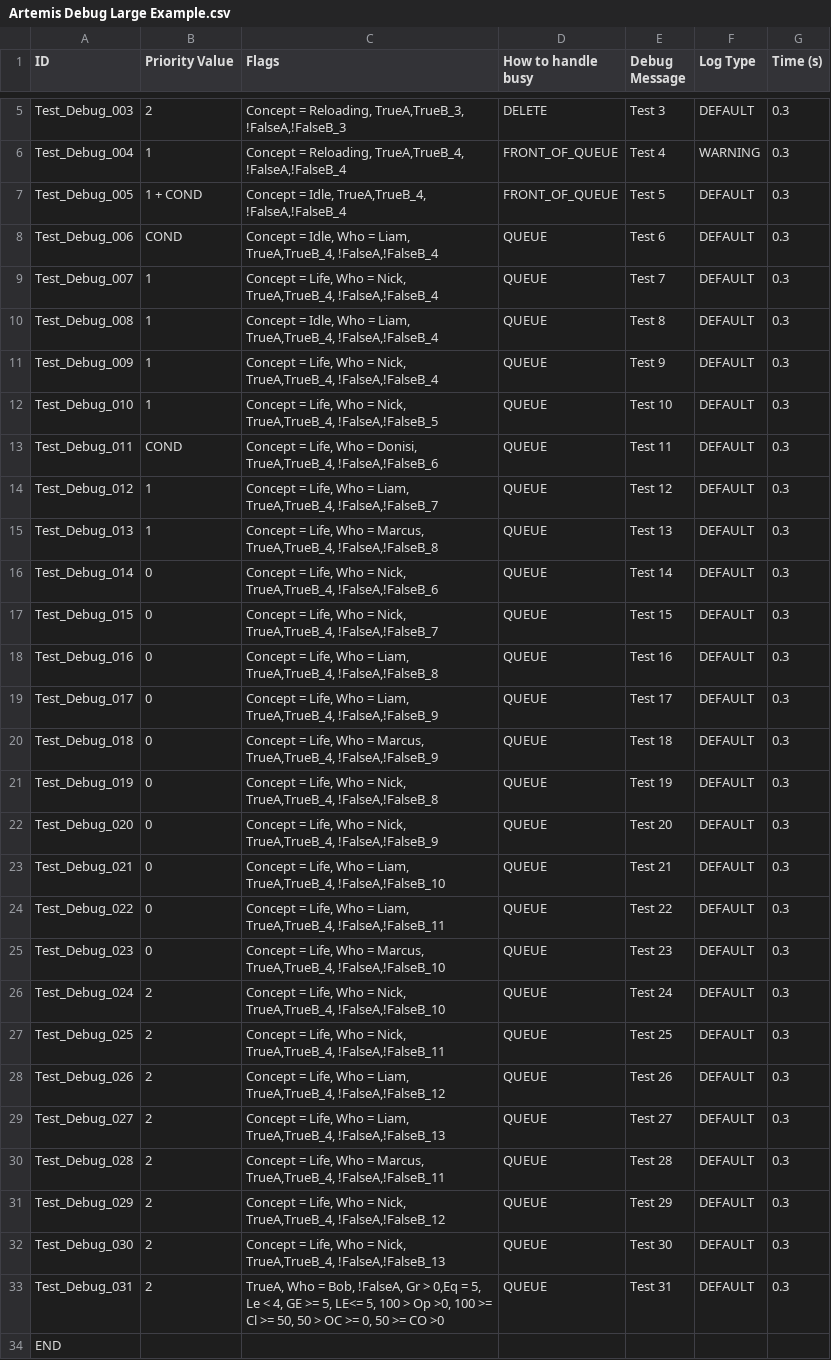
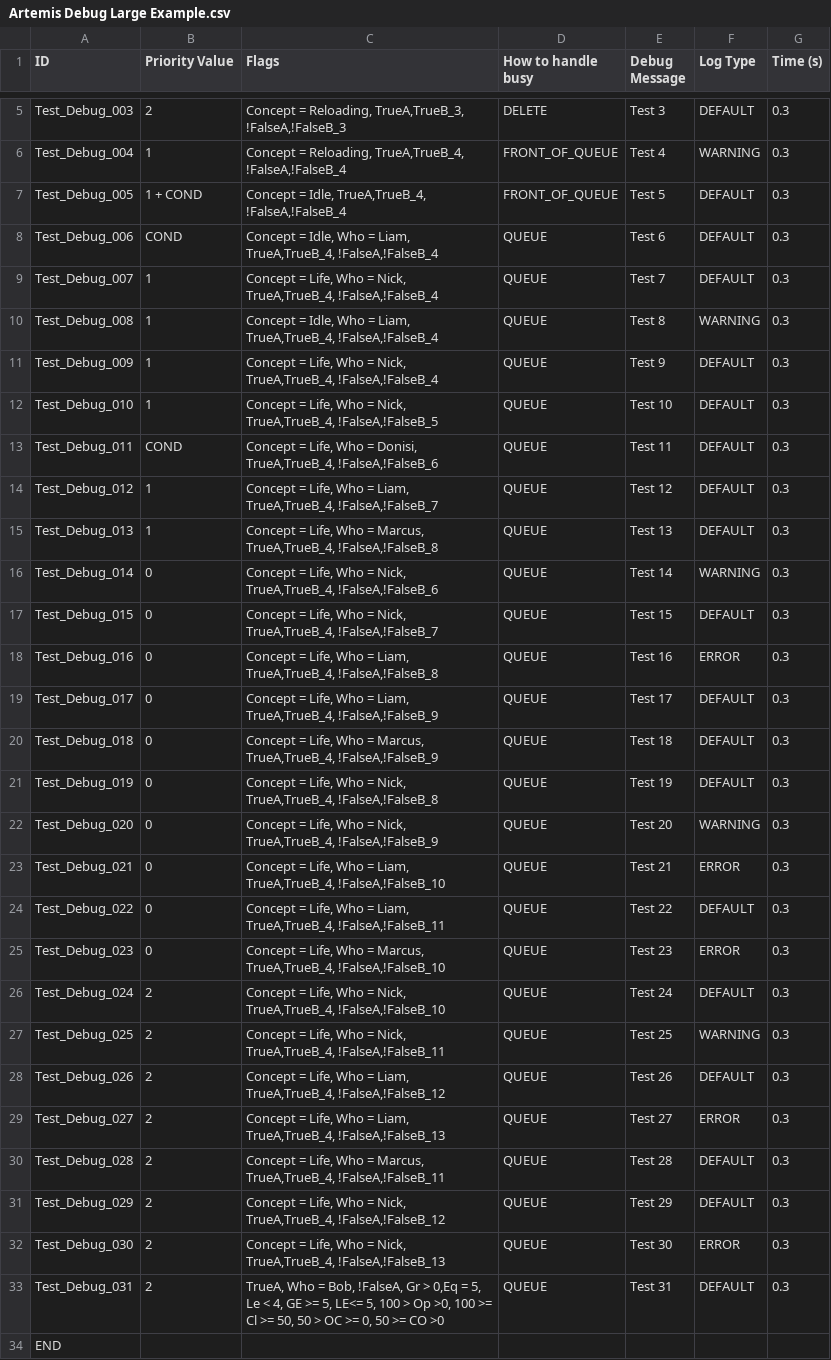
Before and after one commit to NicholasPerell/Artemis, a CSV file: Assets/Artemis/Examples/Debug Console/Data Files/Artemis Debug Large Example.csv, drawn as a sheet; only a part is shown, gaps mark what is left out.

Commit message:
Debug Example Finalized

```diff
--- a/Assets/Artemis/Examples/Debug Console/Data Files/Artemis Debug Large Example.csv
+++ b/Assets/Artemis/Examples/Debug Console/Data Files/Artemis Debug Large Example.csv
@@ -9,3 +9,3 @@ Test_Debug_006,COND,"Concept = Idle, Who = Liam, TrueA,TrueB_4, !FalseA,!FalseB_
 Test_Debug_007,1,"Concept = Life, Who = Nick, TrueA,TrueB_4, !FalseA,!FalseB_4",QUEUE,Test 7,DEFAULT,0.3
-Test_Debug_008,1,"Concept = Idle, Who = Liam, TrueA,TrueB_4, !FalseA,!FalseB_4",QUEUE,Test 8,DEFAULT,0.3
+Test_Debug_008,1,"Concept = Idle, Who = Liam, TrueA,TrueB_4, !FalseA,!FalseB_4",QUEUE,Test 8,WARNING,0.3
 Test_Debug_009,1,"Concept = Life, Who = Nick, TrueA,TrueB_4, !FalseA,!FalseB_4",QUEUE,Test 9,DEFAULT,0.3
@@ -15,5 +15,5 @@ Test_Debug_012,1,"Concept = Life, Who = Liam, TrueA,TrueB_4, !FalseA,!FalseB_7",
 Test_Debug_013,1,"Concept = Life, Who = Marcus, TrueA,TrueB_4, !FalseA,!FalseB_8",QUEUE,Test 13,DEFAULT,0.3
-Test_Debug_014,0,"Concept = Life, Who = Nick, TrueA,TrueB_4, !FalseA,!FalseB_6",QUEUE,Test 14,DEFAULT,0.3
+Test_Debug_014,0,"Concept = Life, Who = Nick, TrueA,TrueB_4, !FalseA,!FalseB_6",QUEUE,Test 14,WARNING,0.3
 Test_Debug_015,0,"Concept = Life, Who = Nick, TrueA,TrueB_4, !FalseA,!FalseB_7",QUEUE,Test 15,DEFAULT,0.3
-Test_Debug_016,0,"Concept = Life, Who = Liam, TrueA,TrueB_4, !FalseA,!FalseB_8",QUEUE,Test 16,DEFAULT,0.3
+Test_Debug_016,0,"Concept = Life, Who = Liam, TrueA,TrueB_4, !FalseA,!FalseB_8",QUEUE,Test 16,ERROR,0.3
 Test_Debug_017,0,"Concept = Life, Who = Liam, TrueA,TrueB_4, !FalseA,!FalseB_9",QUEUE,Test 17,DEFAULT,0.3
@@ -21,13 +21,13 @@ Test_Debug_018,0,"Concept = Life, Who = Marcus, TrueA,TrueB_4, !FalseA,!FalseB_9
 Test_Debug_019,0,"Concept = Life, Who = Nick, TrueA,TrueB_4, !FalseA,!FalseB_8",QUEUE,Test 19,DEFAULT,0.3
-Test_Debug_020,0,"Concept = Life, Who = Nick, TrueA,TrueB_4, !FalseA,!FalseB_9",QUEUE,Test 20,DEFAULT,0.3
-Test_Debug_021,0,"Concept = Life, Who = Liam, TrueA,TrueB_4, !FalseA,!FalseB_10",QUEUE,Test 21,DEFAULT,0.3
+Test_Debug_020,0,"Concept = Life, Who = Nick, TrueA,TrueB_4, !FalseA,!FalseB_9",QUEUE,Test 20,WARNING,0.3
+Test_Debug_021,0,"Concept = Life, Who = Liam, TrueA,TrueB_4, !FalseA,!FalseB_10",QUEUE,Test 21,ERROR,0.3
 Test_Debug_022,0,"Concept = Life, Who = Liam, TrueA,TrueB_4, !FalseA,!FalseB_11",QUEUE,Test 22,DEFAULT,0.3
-Test_Debug_023,0,"Concept = Life, Who = Marcus, TrueA,TrueB_4, !FalseA,!FalseB_10",QUEUE,Test 23,DEFAULT,0.3
+Test_Debug_023,0,"Concept = Life, Who = Marcus, TrueA,TrueB_4, !FalseA,!FalseB_10",QUEUE,Test 23,ERROR,0.3
 Test_Debug_024,2,"Concept = Life, Who = Nick, TrueA,TrueB_4, !FalseA,!FalseB_10",QUEUE,Test 24,DEFAULT,0.3
-Test_Debug_025,2,"Concept = Life, Who = Nick, TrueA,TrueB_4, !FalseA,!FalseB_11",QUEUE,Test 25,DEFAULT,0.3
+Test_Debug_025,2,"Concept = Life, Who = Nick, TrueA,TrueB_4, !FalseA,!FalseB_11",QUEUE,Test 25,WARNING,0.3
 Test_Debug_026,2,"Concept = Life, Who = Liam, TrueA,TrueB_4, !FalseA,!FalseB_12",QUEUE,Test 26,DEFAULT,0.3
-Test_Debug_027,2,"Concept = Life, Who = Liam, TrueA,TrueB_4, !FalseA,!FalseB_13",QUEUE,Test 27,DEFAULT,0.3
+Test_Debug_027,2,"Concept = Life, Who = Liam, TrueA,TrueB_4, !FalseA,!FalseB_13",QUEUE,Test 27,ERROR,0.3
 Test_Debug_028,2,"Concept = Life, Who = Marcus, TrueA,TrueB_4, !FalseA,!FalseB_11",QUEUE,Test 28,DEFAULT,0.3
 Test_Debug_029,2,"Concept = Life, Who = Nick, TrueA,TrueB_4, !FalseA,!FalseB_12",QUEUE,Test 29,DEFAULT,0.3
-Test_Debug_030,2,"Concept = Life, Who = Nick, TrueA,TrueB_4, !FalseA,!FalseB_13",QUEUE,Test 30,DEFAULT,0.3
+Test_Debug_030,2,"Concept = Life, Who = Nick, TrueA,TrueB_4, !FalseA,!FalseB_13",QUEUE,Test 30,ERROR,0.3
 Test_Debug_031,2,"TrueA, Who = Bob, !FalseA, Gr > 0,Eq = 5,  Le < 4, GE >= 5, LE<= 5, 100 > Op >0, 100 >= Cl >= 50, 50 > OC >= 0, 50 >= CO >0",QUEUE,Test 31,DEFAULT,0.3
```
Also changed, not shown: 7 other files.
